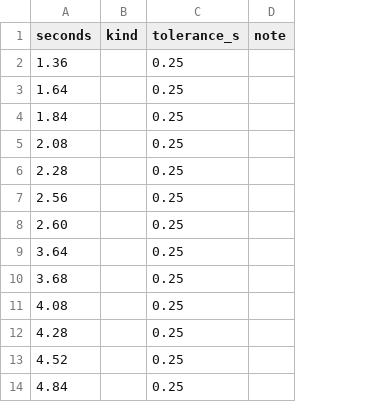
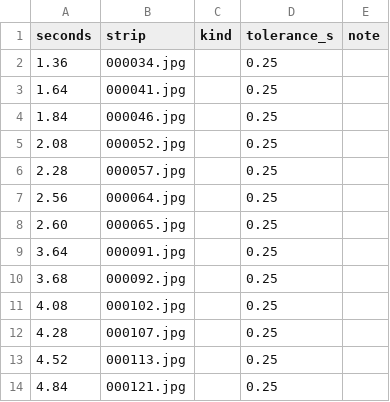
Before and after one commit to will-wang1/tennis-tracking-yolo-v1, a CSV file: data/labels/skeletons/shelton_sinner_impacts.csv, drawn as a sheet; only a part is shown; the diff names each change by its address in the sheet, - before the commit and + after, or states it on an @@ line.

```diff
--- a/data/labels/skeletons/shelton_sinner_impacts.csv
+++ b/data/labels/skeletons/shelton_sinner_impacts.csv
+column B (strip), rows 2-14: 000034.jpg | 000041.jpg | 000046.jpg | 000052.jpg | 000057.jpg | 000064.jpg | 000065.jpg | 000091.jpg | 000092.jpg | 000102.jpg | 000107.jpg | 000113.jpg | 000121.jpg
```
Also changed, not shown: data/labels/skeletons/alcaraz_djokovic_b_impacts.csv, data/labels/skeletons/alcaraz_walton_impacts.csv, 6 other files.
